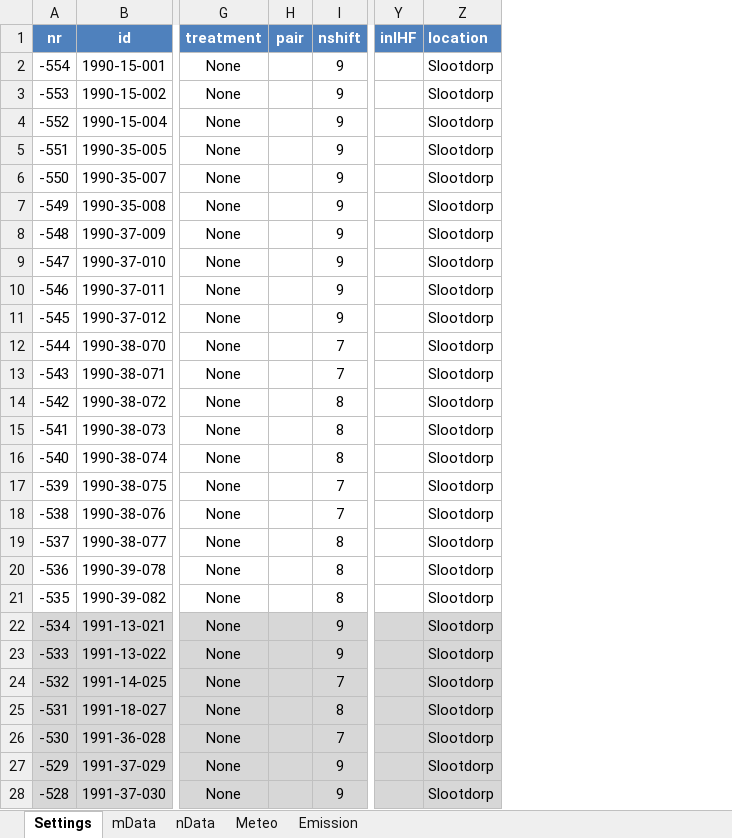
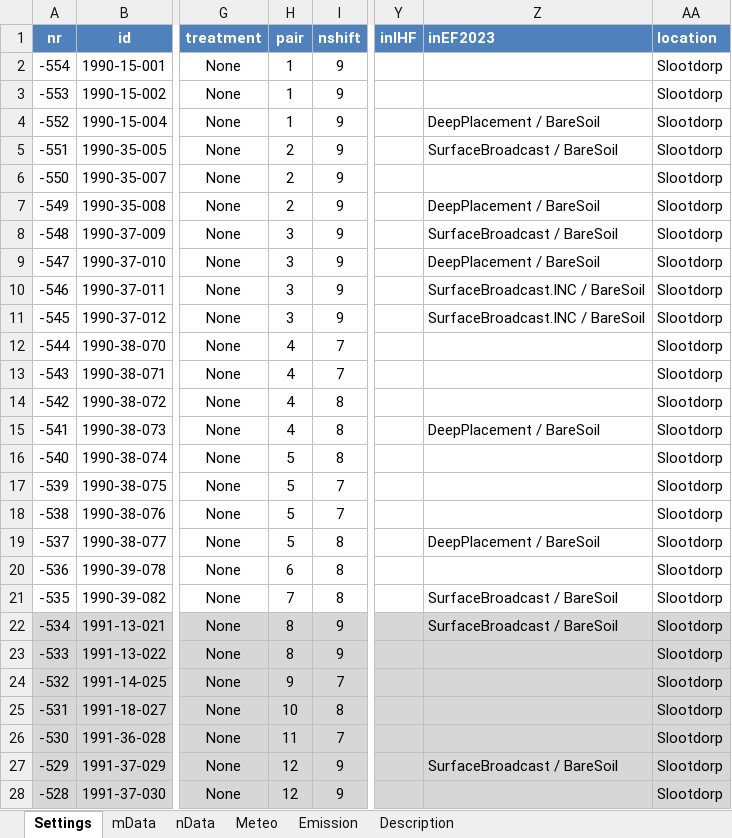
Before and after one commit to AU-BCE-EE/ALFAM2-data, an Excel workbook: data-submitted/03/WUR/data-prep/data-Jan/Arableland.xlsx, sheet Settings, drawn as a sheet; only a part is shown, gaps mark what is left out; values as stored, in another font and other column widths than the file's, no borders; the diff covers the shown part only; the diff names each change by its address in the sheet, - before the commit and + after, or states it on an @@ line.

```diff
--- a/data-submitted/03/WUR/data-prep/data-Jan/Arableland.xlsx (sheet Settings)
+++ b/data-submitted/03/WUR/data-prep/data-Jan/Arableland.xlsx (sheet Settings)
+sheet tab: Description
+column Z (inEF2023), rows 4-27: DeepPlacement / BareSoil | SurfaceBroadcast / BareSoil |  | DeepPlacement / BareSoil | SurfaceBroadcast / BareSoil | DeepPlacement / BareSoil | SurfaceBroadcast.INC / BareSoil | SurfaceBroadcast.INC / BareSoil |  |  |  | DeepPlacement / BareSoil |  |  |  | DeepPlacement / BareSoil |  | SurfaceBroadcast / BareSoil | SurfaceBroadcast / BareSoil |  |  |  |  | SurfaceBroadcast / BareSoil
-H2:H4 (pair): (empty)
+H2:H4 (pair): 1
-H5:H7 (pair): (empty)
+H5:H7 (pair): 2
-H8:H11 (pair): (empty)
+H8:H11 (pair): 3
-H12:H15 (pair): (empty)
+H12:H15 (pair): 4
-H16:H19 (pair): (empty)
+H16:H19 (pair): 5
-H20 (pair): (empty)
+H20 (pair): 6
-H21 (pair): (empty)
+H21 (pair): 7
-H22:H23 (pair): (empty)
+H22:H23 (pair): 8
-H24 (pair): (empty)
+H24 (pair): 9
-H25 (pair): (empty)
+H25 (pair): 10
-H26 (pair): (empty)
+H26 (pair): 11
-H27:H28 (pair): (empty)
+H27:H28 (pair): 12
```
Also changed, not shown: 93 edited cells elsewhere in this sheet, sheet nData, sheet Meteo, sheet mData, data-submitted/03/WUR/WUR_arable_2024.xlsx, data-submitted/03/WUR/WUR_grass_2024.xlsx, 17 other files.
